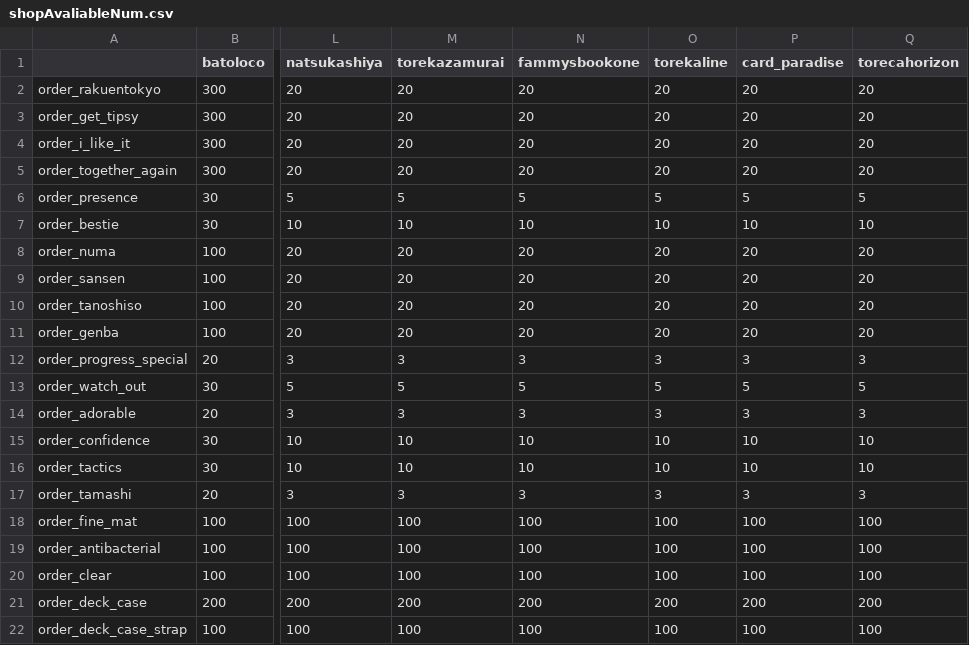
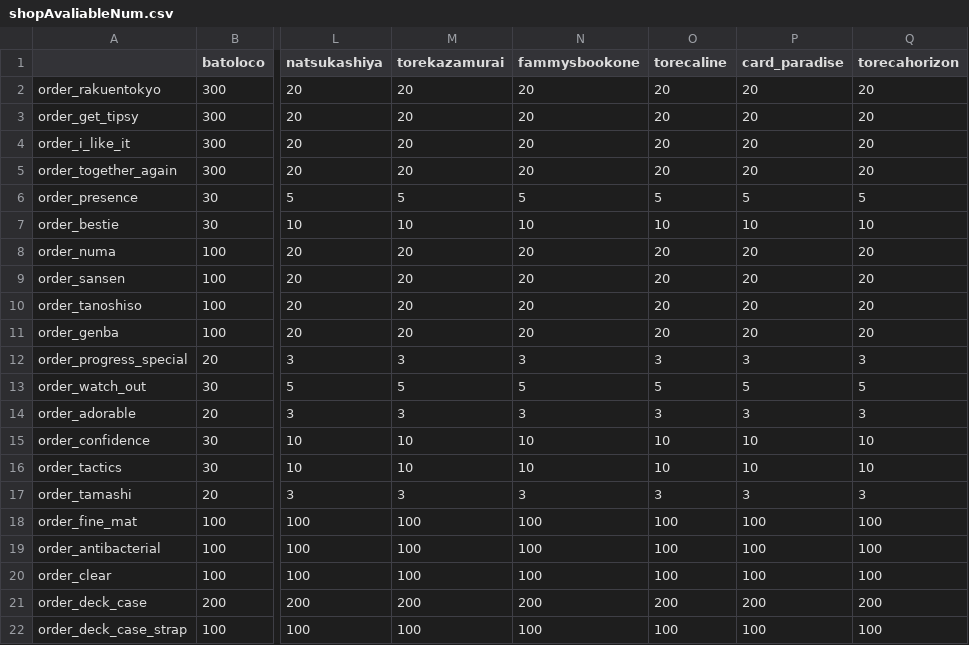
Before and after one commit to takaki-1st-re/1st-re.github.io, a CSV file: shopAvaliableNum.csv, drawn as a sheet; only a part is shown, gaps mark what is left out; the diff names each change by its address in the sheet, - before the commit and + after, or states it on an @@ line.

Commit message:
Add files via upload

```diff
--- a/shopAvaliableNum.csv
+++ b/shopAvaliableNum.csv
-O1: torekaline
+O1: torecaline
```
